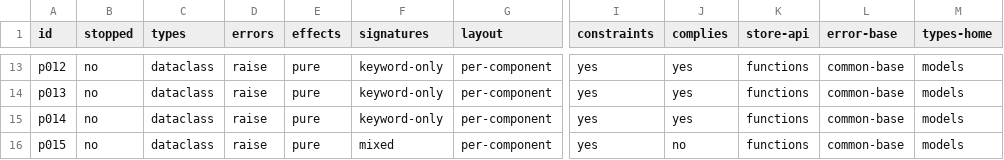
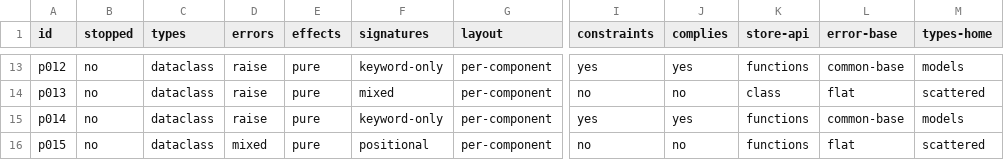
Before and after one commit to Woutman/dopamine, a TSV file: docs/superpowers/plans/2026-10-12-program-design.baseline/green/greenfield/verdicts.tsv, drawn as a sheet; only a part is shown, gaps mark what is left out; the diff covers the shown part only; the diff names each change by its address in the sheet, - before the commit and + after, or states it on an @@ line.

```diff
--- a/docs/superpowers/plans/2026-10-12-program-design.baseline/green/greenfield/verdicts.tsv
+++ b/docs/superpowers/plans/2026-10-12-program-design.baseline/green/greenfield/verdicts.tsv
-F14 (signatures): keyword-only
+F14 (signatures): mixed
-I14 (constraints): yes
+I14 (constraints): no
-J14 (complies): yes
+J14 (complies): no
-K14 (store-api): functions
+K14 (store-api): class
-L14 (error-base): common-base
+L14 (error-base): flat
-M14 (types-home): models
+M14 (types-home): scattered
-D16 (errors): raise
+D16 (errors): mixed
-F16 (signatures): mixed
+F16 (signatures): positional
-I16 (constraints): yes
+I16 (constraints): no
-L16 (error-base): common-base
+L16 (error-base): flat
-M16 (types-home): models
+M16 (types-home): scattered
```
Also changed, not shown: 37 edited cells elsewhere in this file, docs/superpowers/plans/2026-10-12-program-design.baseline/green/plan/verdicts.tsv, 17 other files.
